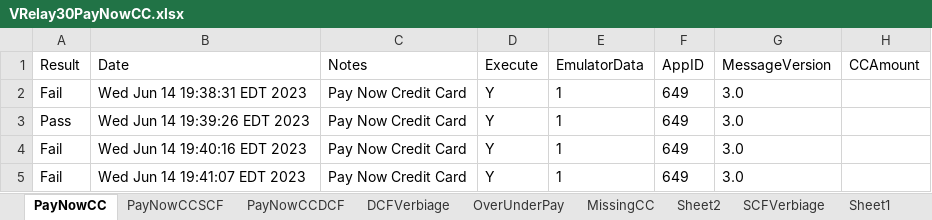
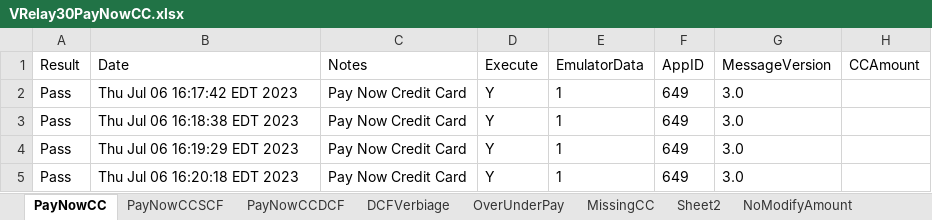
Before and after one commit to dcusend/VPS-Katalon, an Excel workbook: KatalonData/IWPTestData/VRelay30PayNowCC.xlsx, sheet PayNowCC, drawn as a sheet; only a part is shown; values as stored, in another font and other column widths than the file's, no borders; the diff names each change by its address in the sheet, - before the commit and + after, or states it on an @@ line.

Commit message:
Added NoModifyAmount Test case and data.  Updated Emulator to add Switch Case to handle different MVs.

```diff
--- a/KatalonData/IWPTestData/VRelay30PayNowCC.xlsx (sheet PayNowCC)
+++ b/KatalonData/IWPTestData/VRelay30PayNowCC.xlsx (sheet PayNowCC)
+sheet tab: NoModifyAmount
-A2 (Result): Fail
+A2 (Result): Pass
-B2 (Date): Wed Jun 14 19:38:31 EDT 2023
+B2 (Date): Thu Jul 06 16:17:42 EDT 2023
-B3 (Date): Wed Jun 14 19:39:26 EDT 2023
+B3 (Date): Thu Jul 06 16:18:38 EDT 2023
-A4:A5 (Result): Fail
+A4:A5 (Result): Pass
-B4 (Date): Wed Jun 14 19:40:16 EDT 2023
+B4 (Date): Thu Jul 06 16:19:29 EDT 2023
-B5 (Date): Wed Jun 14 19:41:07 EDT 2023
+B5 (Date): Thu Jul 06 16:20:18 EDT 2023
```
Also changed, not shown: sheet Sheet2, KatalonData/IWPTestData/EmulatorData.xlsx, 8 other files.
